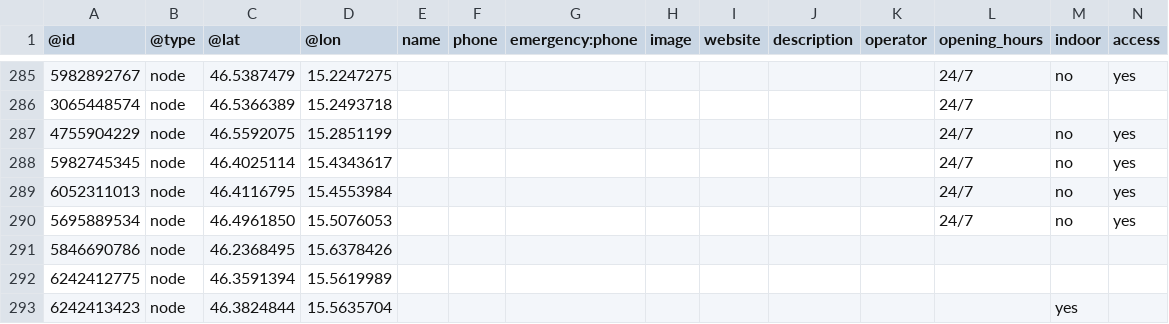
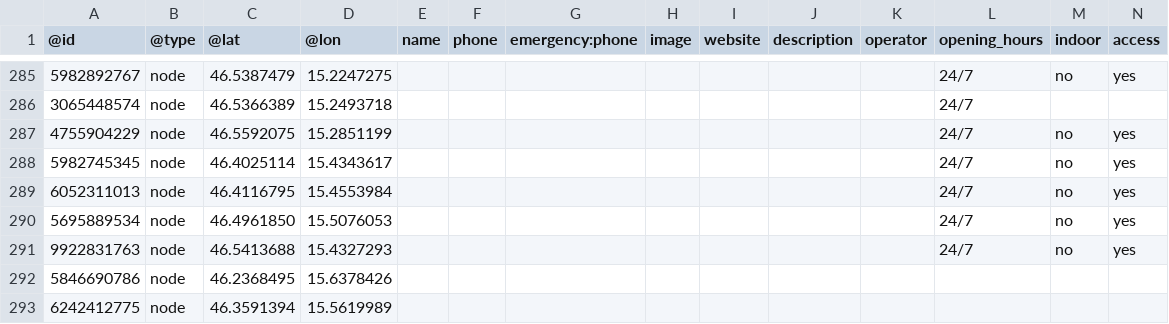
Before and after one commit to sledilnik/aed-data, a CSV file: sources/openstreetmap.org/slovenia.csv, drawn as a sheet; only a part is shown, gaps mark what is left out; the shorter side is filled out with more unchanged rows; rows hold the shown columns only; the diff names each change by its address in the sheet, - before the commit and + after, or states it on an @@ line.

```diff
--- a/sources/openstreetmap.org/slovenia.csv
+++ b/sources/openstreetmap.org/slovenia.csv
+row 291: 9922831763 | node | 46.5413688 | 15.4327293 |  |  |  |  |  |  |  | 24/7 | no | yes
```
